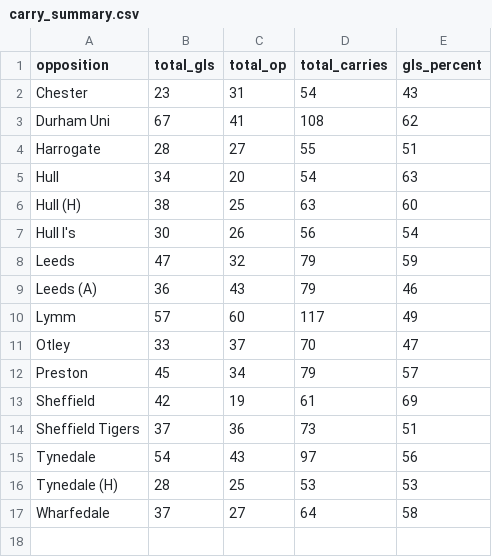
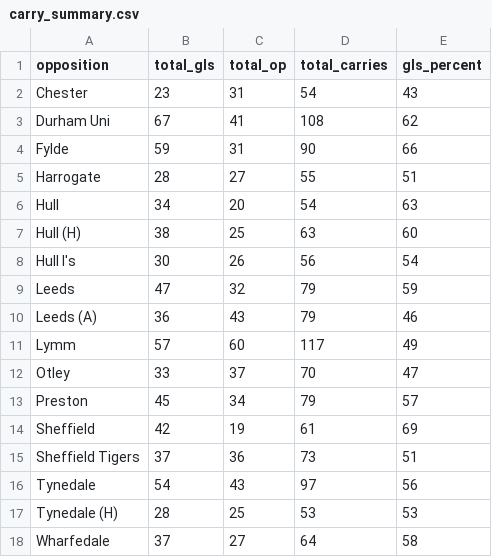
Before and after one commit to ConnorFewster/EI, a CSV file: carry_summary.csv, drawn as a sheet; the diff names each change by its address in the sheet, - before the commit and + after, or states it on an @@ line.

```diff
--- a/carry_summary.csv
+++ b/carry_summary.csv
+row 4: Fylde | 59 | 31 | 90 | 66
```
Also changed, not shown: GPS_Data.csv, event_data.csv, 4 other files.
